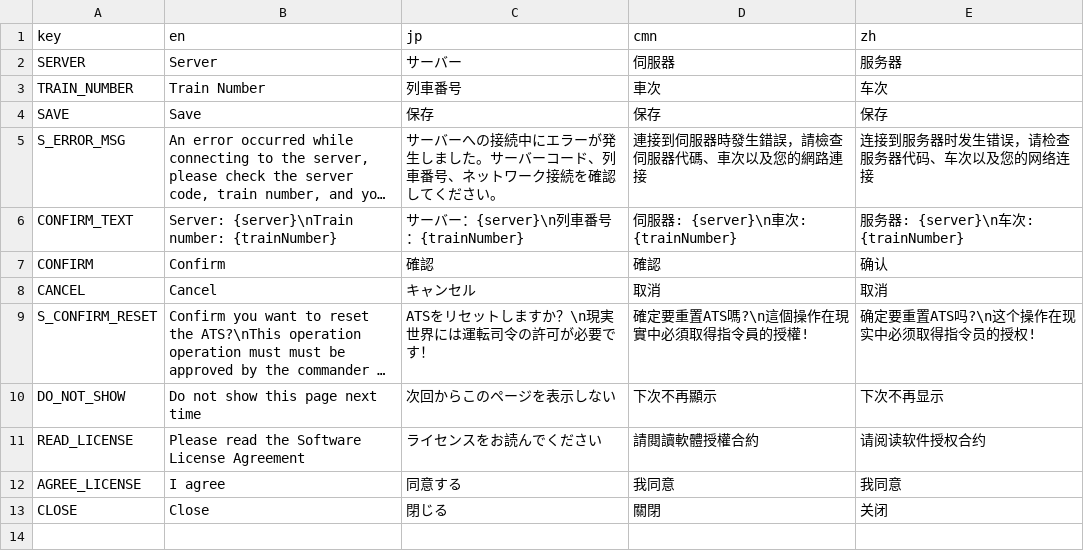
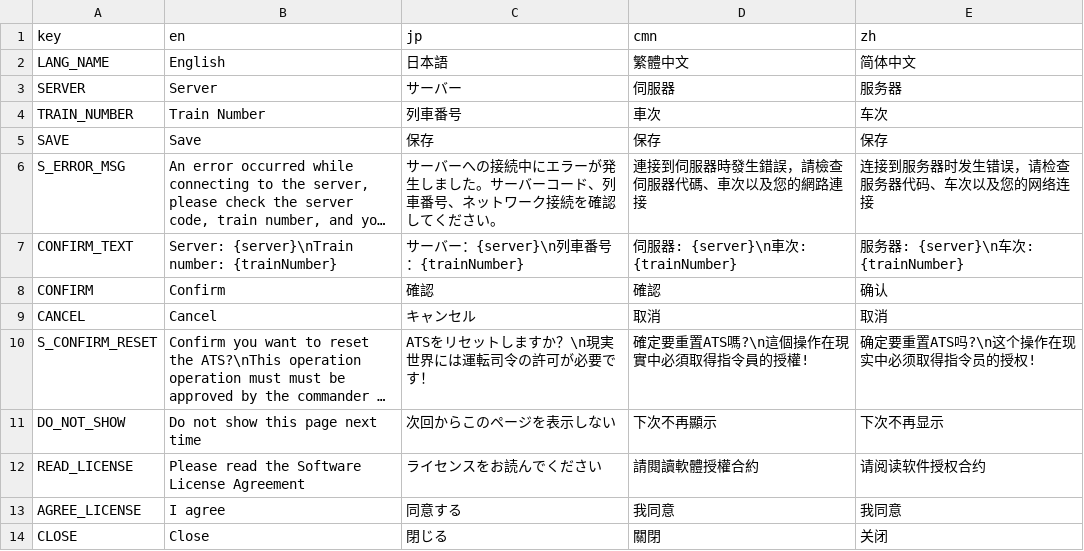
Before and after one commit to rinnyanneko/SR-ATS, a CSV file: translation.csv, drawn as a sheet; long unchanged cells end in …; the diff names each change by its address in the sheet, - before the commit and + after, or states it on an @@ line.

```diff
--- a/translation.csv
+++ b/translation.csv
+row 2: LANG_NAME | English | 日本語 | 繁體中文 | 简体中文
```
Also changed, not shown: 14 other files.
